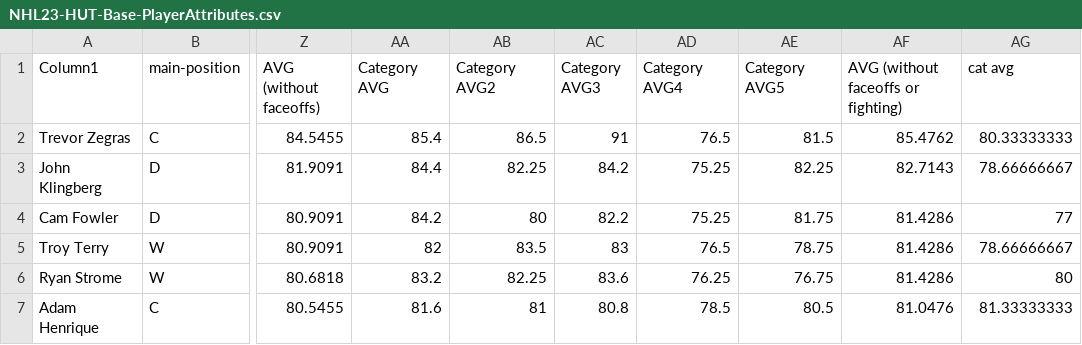
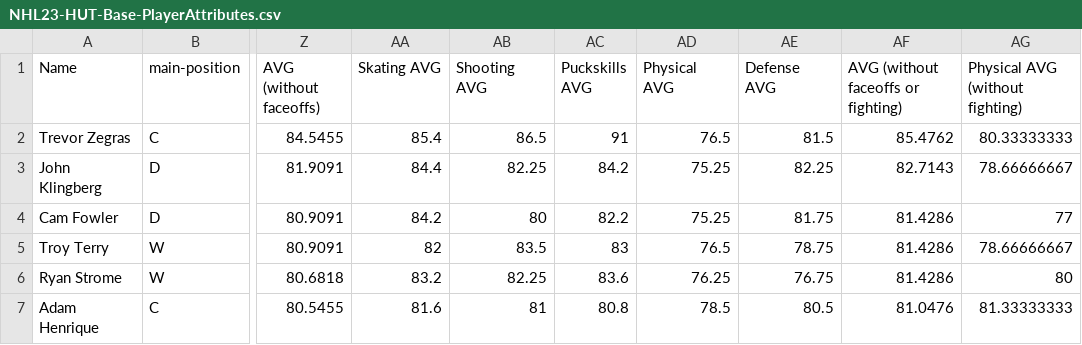
Before and after one commit to anthony9105/hockey-player-builder-tool, a CSV file: player-information/NHL23-HUT-Base-PlayerAttributes.csv, drawn as a sheet; only a part is shown, gaps mark what is left out; the diff names each change by its address in the sheet, - before the commit and + after, or states it on an @@ line.

Commit message:
cosine similarity functions and player data loading start

```diff
--- a/player-information/NHL23-HUT-Base-PlayerAttributes.csv
+++ b/player-information/NHL23-HUT-Base-PlayerAttributes.csv
-A1: Column1
+A1: Name
-AA1: Category AVG
+AA1: Skating AVG
-AB1: Category AVG2
+AB1: Shooting AVG
-AC1: Category AVG3
+AC1: Puckskills AVG
-AD1: Category AVG4
+AD1: Physical AVG
-AE1: Category AVG5
+AE1: Defense AVG
-AG1: cat avg
+AG1: Physical AVG (without fighting)
```
Also changed, not shown: 6 other files.
